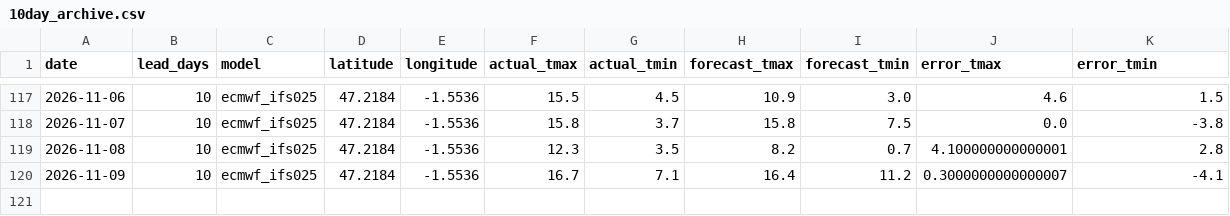
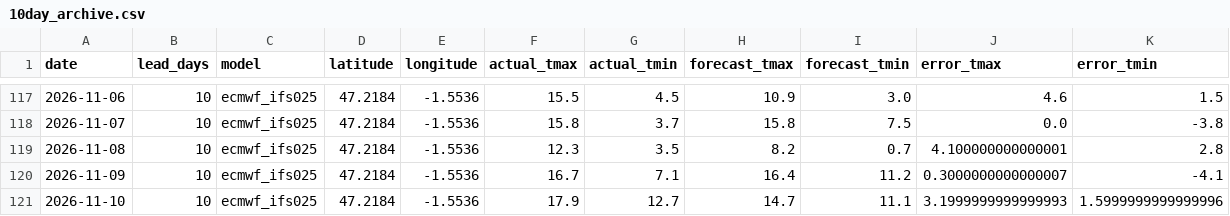
Before and after one commit to oleksiimisiura/ForecastDrift, a CSV file: data/nantes/10day_archive.csv, drawn as a sheet; only a part is shown, gaps mark what is left out.

```diff
--- a/data/nantes/10day_archive.csv
+++ b/data/nantes/10day_archive.csv
@@ -120 +120,2 @@ date,lead_days,model,latitude,longitude,actual_tmax,actual_tmin,forecast_tmax,fo
 2026-11-09,10,ecmwf_ifs025,47.2184,-1.5536,16.7,7.1,16.4,11.2,0.3000000000000007,-4.1
+2026-11-10,10,ecmwf_ifs025,47.2184,-1.5536,17.9,12.7,14.7,11.1,3.1999999999999993,1.5999999999999996
```
Also changed, not shown: data/bordeaux/10day_archive.csv, data/lyon/10day_archive.csv, 18 other files.
